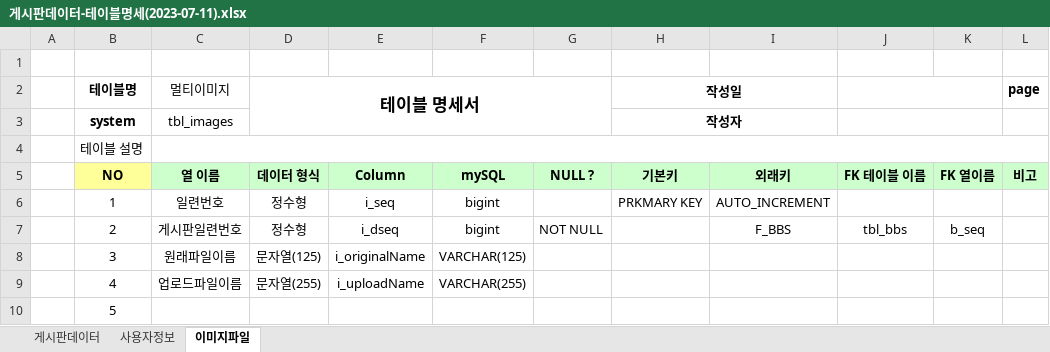
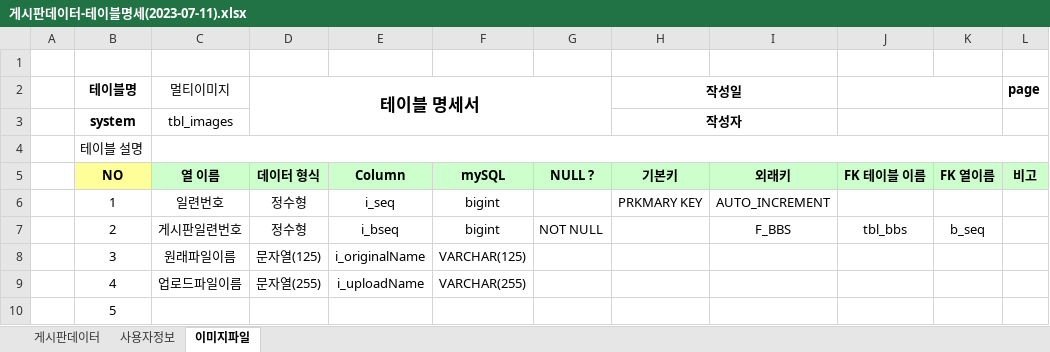
Before and after one commit to cccff12/Biz_2023_04_DBMS, an Excel workbook: 게시판/게시판데이터-테이블명세(2023-07-11).xlsx, sheet 이미지파일, drawn as a sheet; only a part is shown; values as stored, in another font and other column widths than the file's, no borders; the diff names each change by its address in the sheet, - before the commit and + after, or states it on an @@ line.

Commit message:
db연습

```diff
--- a/게시판/게시판데이터-테이블명세(2023-07-11).xlsx (sheet 이미지파일)
+++ b/게시판/게시판데이터-테이블명세(2023-07-11).xlsx (sheet 이미지파일)
-E7: i_dseq
+E7: i_bseq
```
